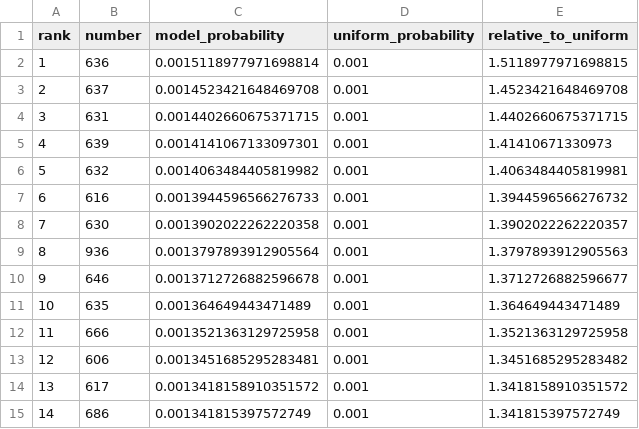
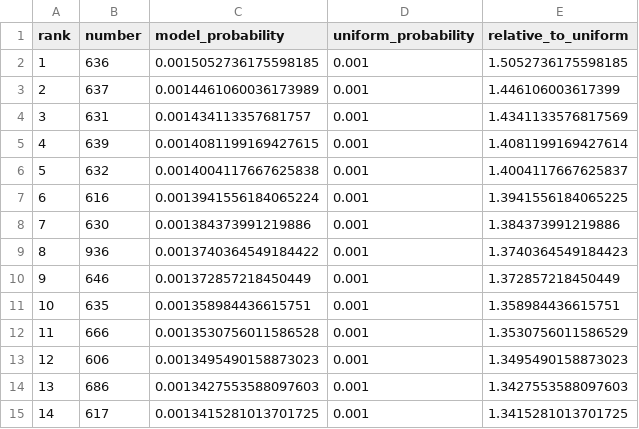
Before and after one commit to Joker7822/Numbers3, a CSV file: predictions/numbers3_prediction_latest.csv, drawn as a sheet; only a part is shown; the diff covers the shown part only.

```diff
--- a/predictions/numbers3_prediction_latest.csv
+++ b/predictions/numbers3_prediction_latest.csv
@@ -1,15 +1,15 @@
 rank,number,model_probability,uniform_probability,relative_to_uniform
-1,636,0.0015118977971698814,0.001,1.5118977971698815
-2,637,0.0014523421648469708,0.001,1.4523421648469708
-3,631,0.0014402660675371715,0.001,1.4402660675371715
-4,639,0.0014141067133097301,0.001,1.41410671330973
-5,632,0.0014063484405819982,0.001,1.4063484405819981
-6,616,0.0013944596566276733,0.001,1.3944596566276732
-7,630,0.0013902022262220358,0.001,1.3902022262220357
-8,936,0.0013797893912905564,0.001,1.3797893912905563
-9,646,0.0013712726882596678,0.001,1.3712726882596677
-10,635,0.001364649443471489,0.001,1.364649443471489
-11,666,0.0013521363129725958,0.001,1.3521363129725958
-12,606,0.0013451685295283481,0.001,1.3451685295283482
-13,617,0.0013418158910351572,0.001,1.3418158910351572
-14,686,0.001341815397572749,0.001,1.341815397572749
+1,636,0.0015052736175598185,0.001,1.5052736175598185
+2,637,0.0014461060036173989,0.001,1.446106003617399
+3,631,0.001434113357681757,0.001,1.4341133576817569
+4,639,0.0014081199169427615,0.001,1.4081199169427614
+5,632,0.0014004117667625838,0.001,1.4004117667625837
+6,616,0.0013941556184065224,0.001,1.3941556184065225
+7,630,0.001384373991219886,0.001,1.384373991219886
+8,936,0.0013740364549184422,0.001,1.3740364549184423
+9,646,0.001372857218450449,0.001,1.372857218450449
+10,635,0.001358984436615751,0.001,1.358984436615751
+11,666,0.0013530756011586528,0.001,1.3530756011586529
+12,606,0.0013495490158873023,0.001,1.3495490158873023
+13,686,0.0013427553588097603,0.001,1.3427553588097603
+14,617,0.0013415281013701725,0.001,1.3415281013701725
```
Also changed, not shown: 14 edited cells elsewhere in this file, predictions/prediction_history.csv, 4 other files.
